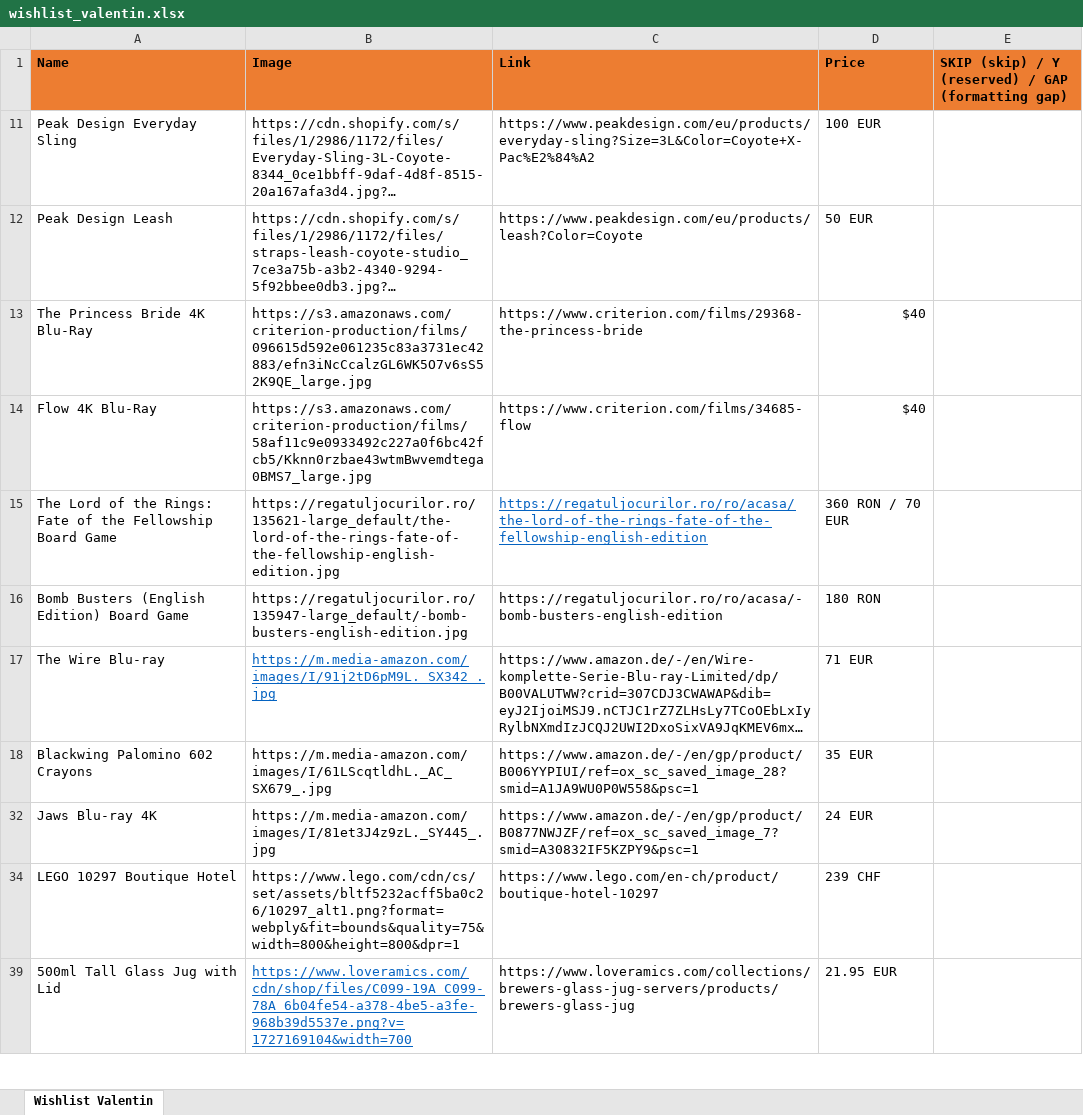
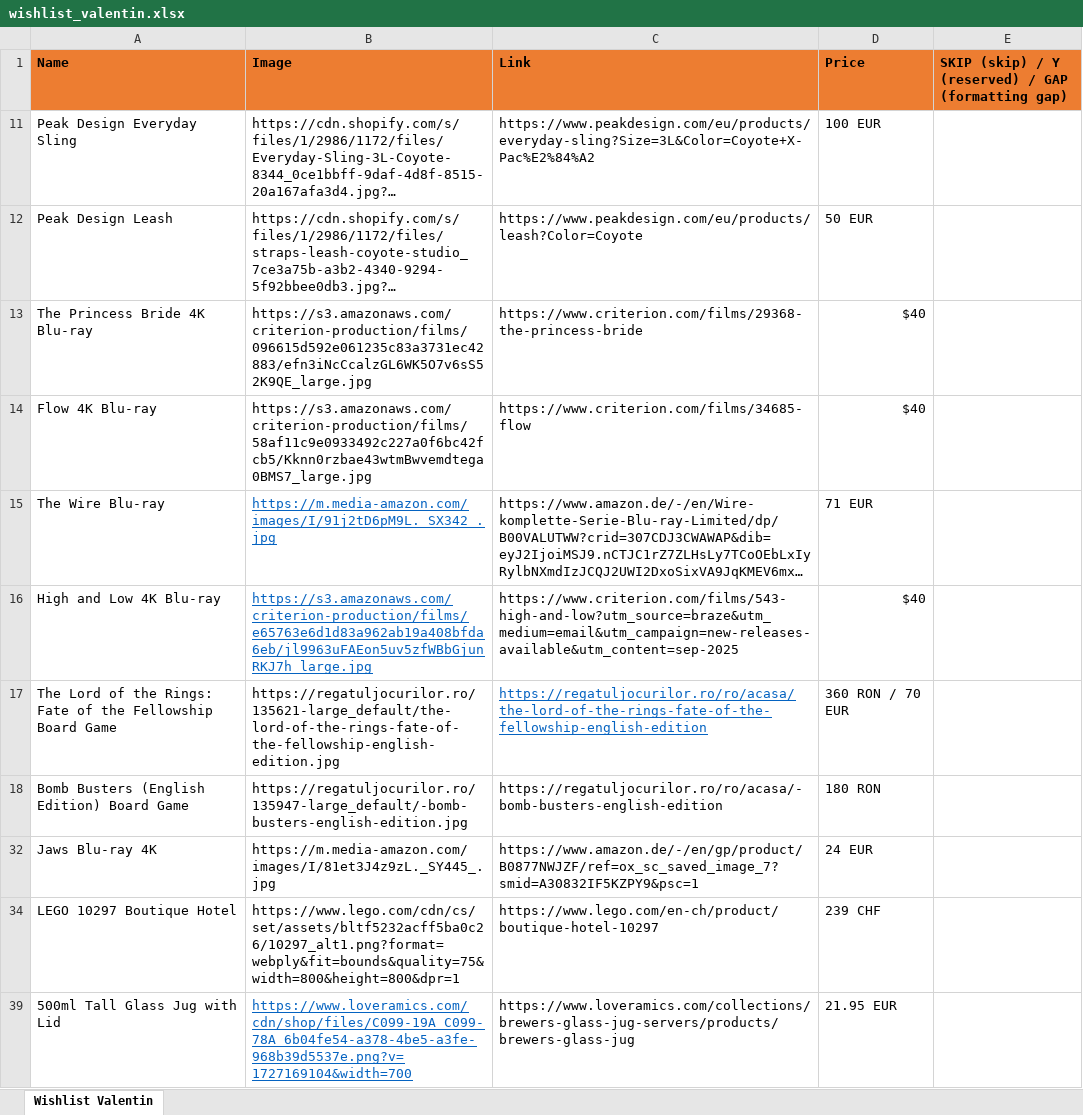
Before and after one commit to vallici/valentinwishlist, an Excel workbook: wishlist_valentin.xlsx, sheet Wishlist Valentin, drawn as a sheet; only a part is shown; long unchanged cells end in …; values as stored, in another font and other column widths than the file's, no borders; removed rows and columns are numbered as before the commit, all else as after; the diff names each change by its address in the sheet, - before the commit and + after, or states it on an @@ line.

```diff
--- a/wishlist_valentin.xlsx (sheet Wishlist Valentin)
+++ b/wishlist_valentin.xlsx (sheet Wishlist Valentin)
-A13 (Name): The Princess Bride 4K Blu-Ray
+A13 (Name): The Princess Bride 4K Blu-ray
-A14 (Name): Flow 4K Blu-Ray
+A14 (Name): Flow 4K Blu-ray
@@ row 17 moved to row 15: The Wire Blu-ray @@
+row 16: High and Low 4K Blu-ray | https://s3.amazonaws.com/criterion-production/films/e65763e6d1d83a962ab19a408bfda6eb/jl9963uFAEon5uv5zfWBbGjunRKJ7h_large.jpg | https://www.criterion.com/films/543-high-and-low?utm_source=braze&utm_medium=email&utm_campaign=new-releases-available&utm_content=sep-2025 | $40
-row 18: Blackwing Palomino 602 Crayons | https://m.media-amazon.com/images/I/61LScqtldhL._AC_SX679_.jpg | https://www.amazon.de/-/en/gp/product/B006YYPIUI/ref=ox_sc_saved_image_28?smid=A1JA9WU0P0W558&psc=1 | 35 EUR
```
Also changed, not shown: 1 other file.
